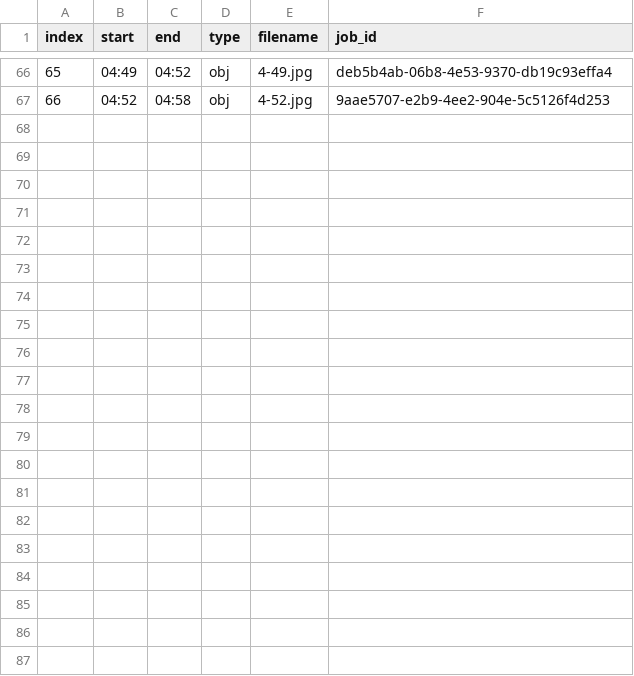
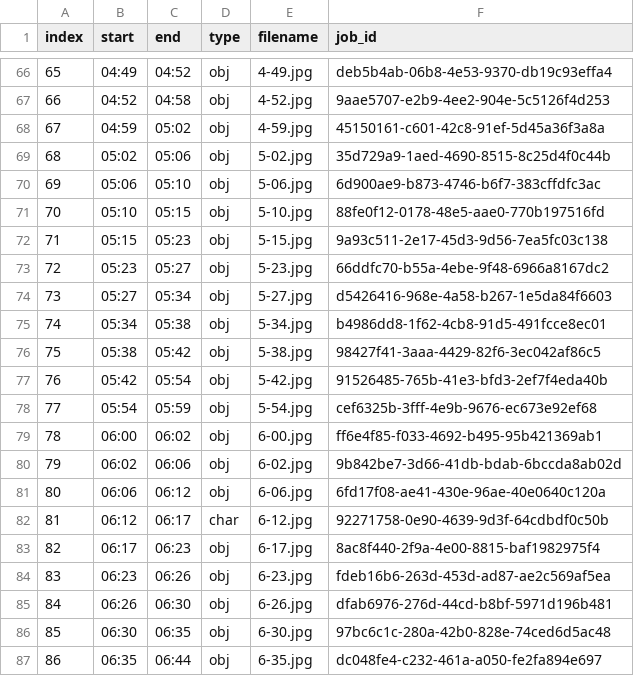
Before and after one commit to quitat40youtube-ui/quitat40, a TSV file: coast-fire-video/video6/manifest.tsv, drawn as a sheet; only a part is shown, gaps mark what is left out.

```diff
--- a/coast-fire-video/video6/manifest.tsv
+++ b/coast-fire-video/video6/manifest.tsv
@@ -67 +67,21 @@ index	start	end	type	filename	job_id
 66	04:52	04:58	obj	4-52.jpg	9aae5707-e2b9-4ee2-904e-5c5126f4d253
+67	04:59	05:02	obj	4-59.jpg	45150161-c601-42c8-91ef-5d45a36f3a8a
+68	05:02	05:06	obj	5-02.jpg	35d729a9-1aed-4690-8515-8c25d4f0c44b
+69	05:06	05:10	obj	5-06.jpg	6d900ae9-b873-4746-b6f7-383cffdfc3ac
+70	05:10	05:15	obj	5-10.jpg	88fe0f12-0178-48e5-aae0-770b197516fd
+71	05:15	05:23	obj	5-15.jpg	9a93c511-2e17-45d3-9d56-7ea5fc03c138
+72	05:23	05:27	obj	5-23.jpg	66ddfc70-b55a-4ebe-9f48-6966a8167dc2
+73	05:27	05:34	obj	5-27.jpg	d5426416-968e-4a58-b267-1e5da84f6603
+74	05:34	05:38	obj	5-34.jpg	b4986dd8-1f62-4cb8-91d5-491fcce8ec01
+75	05:38	05:42	obj	5-38.jpg	98427f41-3aaa-4429-82f6-3ec042af86c5
+76	05:42	05:54	obj	5-42.jpg	91526485-765b-41e3-bfd3-2ef7f4eda40b
+77	05:54	05:59	obj	5-54.jpg	cef6325b-3fff-4e9b-9676-ec673e92ef68
+78	06:00	06:02	obj	6-00.jpg	ff6e4f85-f033-4692-b495-95b421369ab1
+79	06:02	06:06	obj	6-02.jpg	9b842be7-3d66-41db-bdab-6bccda8ab02d
+80	06:06	06:12	obj	6-06.jpg	6fd17f08-ae41-430e-96ae-40e0640c120a
+81	06:12	06:17	char	6-12.jpg	92271758-0e90-4639-9d3f-64cdbdf0c50b
+82	06:17	06:23	obj	6-17.jpg	8ac8f440-2f9a-4e00-8815-baf1982975f4
+83	06:23	06:26	obj	6-23.jpg	fdeb16b6-263d-453d-ad87-ae2c569af5ea
+84	06:26	06:30	obj	6-26.jpg	dfab6976-276d-44cd-b8bf-5971d196b481
+85	06:30	06:35	obj	6-30.jpg	97bc6c1c-280a-42b0-828e-74ced6d5ac48
+86	06:35	06:44	obj	6-35.jpg	dc048fe4-c232-461a-a050-fe2fa894e697
```
